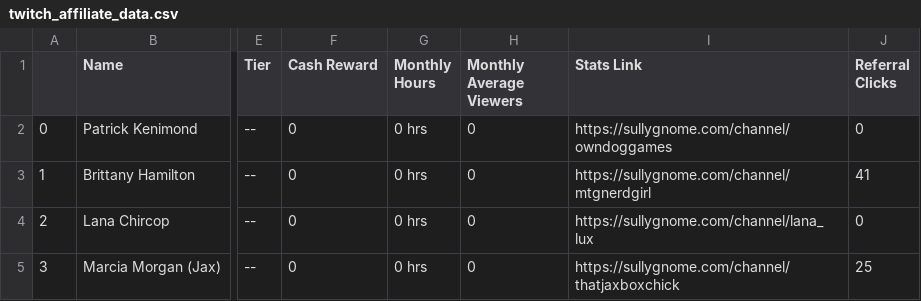
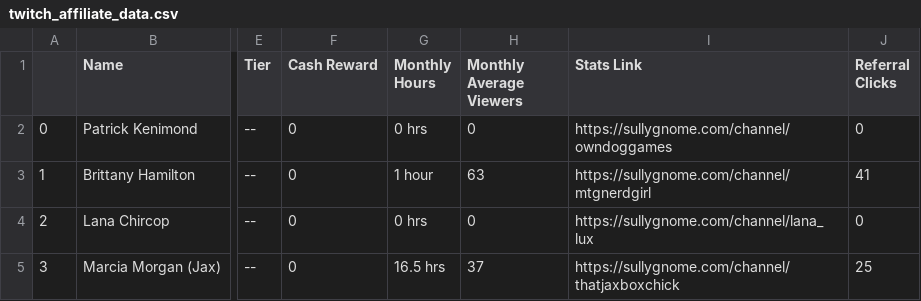
Before and after one commit to Hanszhang12/manticore-games, a CSV file: outputs/twitch_affiliate_data.csv, drawn as a sheet; only a part is shown, gaps mark what is left out; the diff names each change by its address in the sheet, - before the commit and + after, or states it on an @@ line.

```diff
--- a/outputs/twitch_affiliate_data.csv
+++ b/outputs/twitch_affiliate_data.csv
-G3 (Monthly Hours): 0 hrs
+G3 (Monthly Hours): 1 hour
-H3 (Monthly Average Viewers): 0
+H3 (Monthly Average Viewers): 63
-G5 (Monthly Hours): 0 hrs
+G5 (Monthly Hours): 16.5 hrs
-H5 (Monthly Average Viewers): 0
+H5 (Monthly Average Viewers): 37
```
Also changed, not shown: outputs/youtube_affiliate_data.csv, 1 other file.
